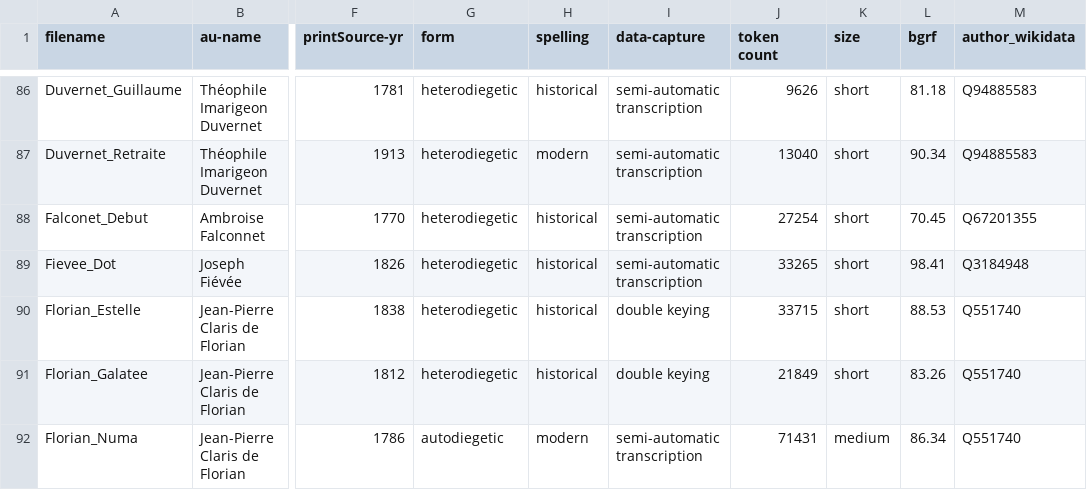
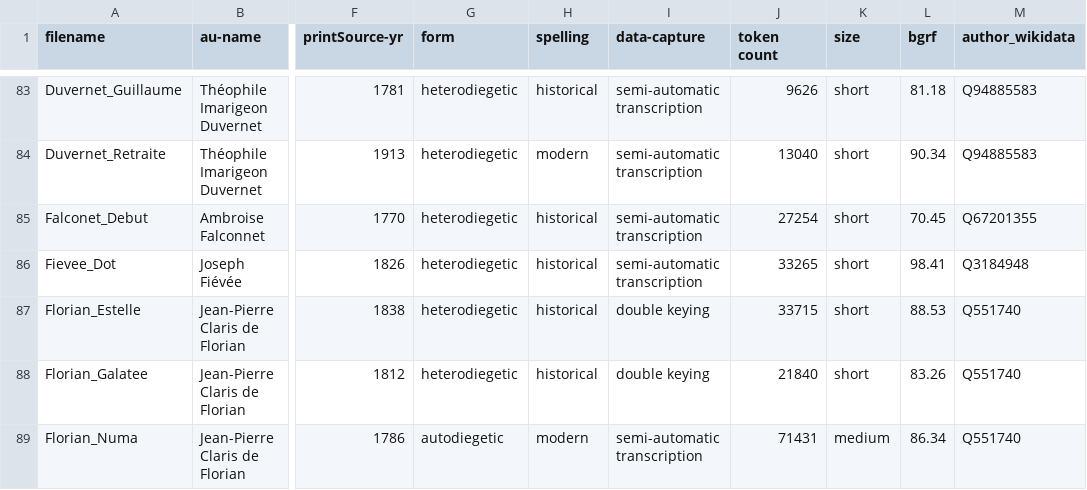
Before and after one commit to MiMoText/roman18, a TSV file: XML-TEI/xml-tei_metadata.tsv, drawn as a sheet; only a part is shown, gaps mark what is left out; addresses are those after the commit; the diff covers the shown part only; the diff names each change by its address in the sheet, - before the commit and + after, or states it on an @@ line.

```diff
--- a/XML-TEI/xml-tei_metadata.tsv
+++ b/XML-TEI/xml-tei_metadata.tsv
-J88 (token count): 21849
+J88 (token count): 21840
```
Also changed, not shown: 5 removed rows and 15 edited cells elsewhere in this file.
